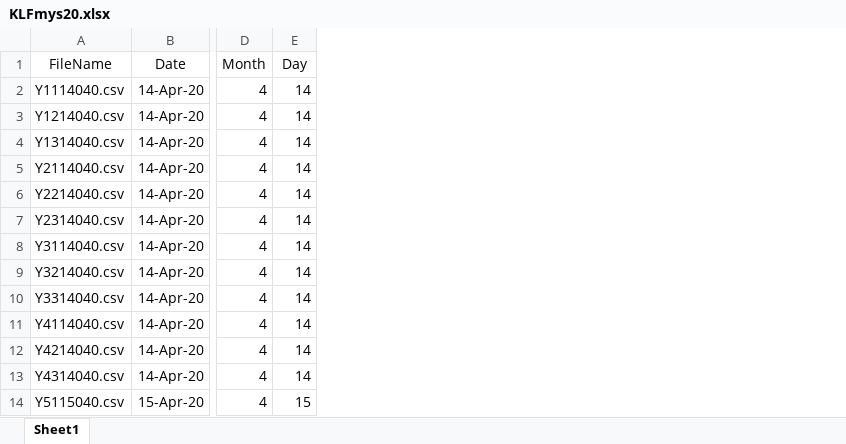
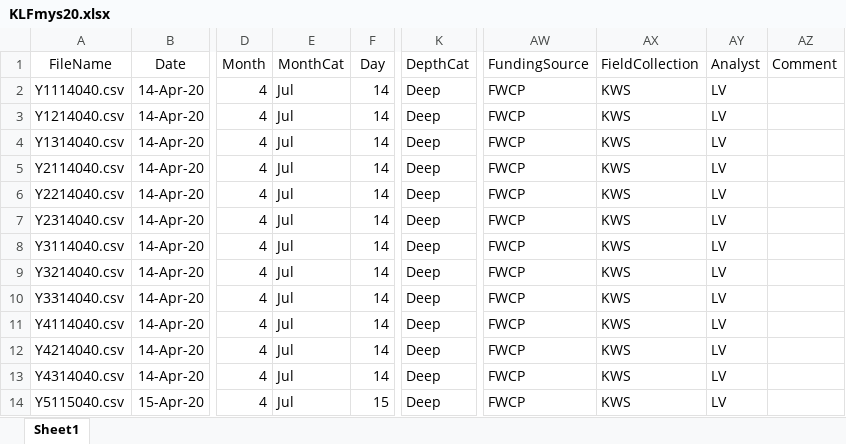
Before and after one commit to poissonconsulting/nrp, an Excel workbook: inst/extdata/mysid/KLFmys20.xlsx, sheet Sheet1, drawn as a sheet; only a part is shown, gaps mark what is left out; values as stored, in another font and other column widths than the file's, no borders; the diff names each change by its address in the sheet, - before the commit and + after, or states it on an @@ line.

Commit message:
add cols to 'raw' data that need to be added in order to agree with master

```diff
--- a/inst/extdata/mysid/KLFmys20.xlsx (sheet Sheet1)
+++ b/inst/extdata/mysid/KLFmys20.xlsx (sheet Sheet1)
+column E (MonthCat), rows 2-14: all Jul
+column K (DepthCat), rows 2-14: all Deep
+column AW (FundingSource), rows 2-14: all FWCP
+column AX (FieldCollection), rows 2-14: all KWS
+column AY (Analyst), rows 2-14: all LV
+column AZ (Comment), empty
```
Also changed, not shown: inst/extdata/mysid/Armys20.xlsx, inst/extdata/zooplankton/Arzp20.xlsx, 1 other file.
